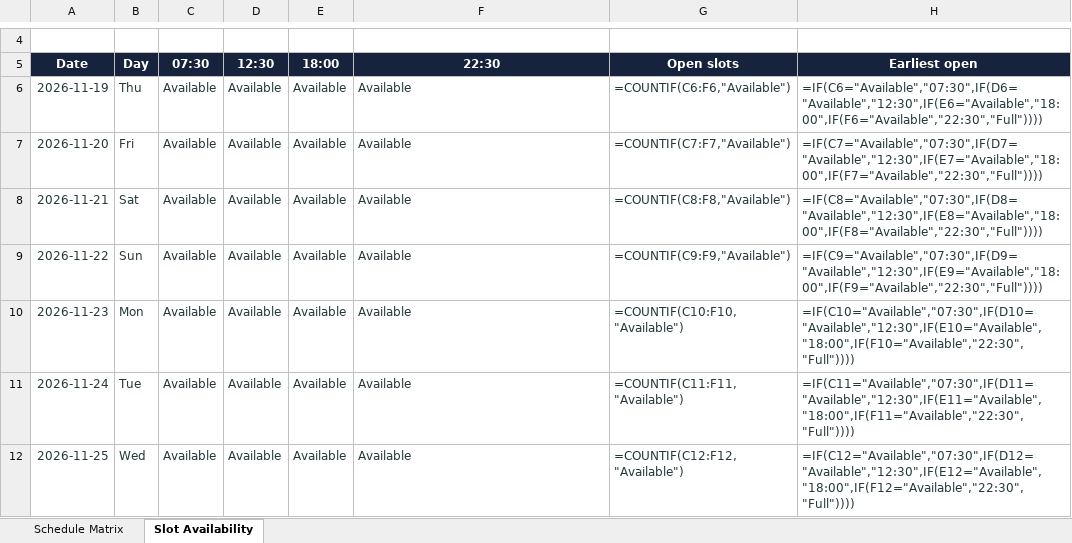
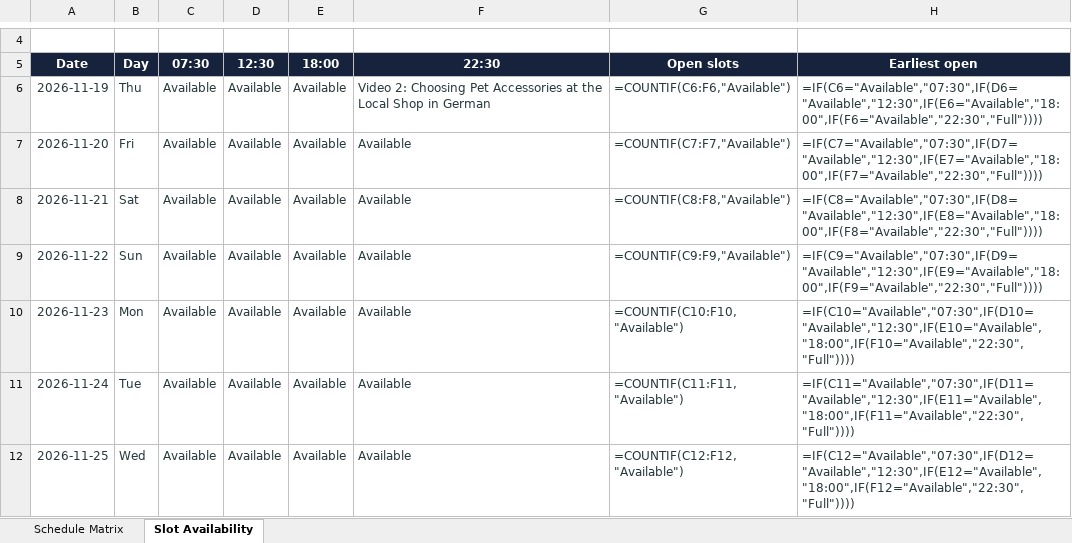
Before and after one commit to Indusvalley7/talkivana-automation, an Excel workbook: tracker/publishing_schedule.xlsx, sheet Slot Availability, drawn as a sheet; only a part is shown, gaps mark what is left out; values as stored, in another font and other column widths than the file's, no borders; formulas without a stored value are shown as written; conditional formats not drawn; the diff names each change by its address in the sheet, - before the commit and + after, or states it on an @@ line.

```diff
--- a/tracker/publishing_schedule.xlsx (sheet Slot Availability)
+++ b/tracker/publishing_schedule.xlsx (sheet Slot Availability)
-F6 (22:30): Available
+F6 (22:30): Video 2: Choosing Pet Accessories at the Local Shop in German
```
Also changed, not shown: sheet Schedule Matrix.
